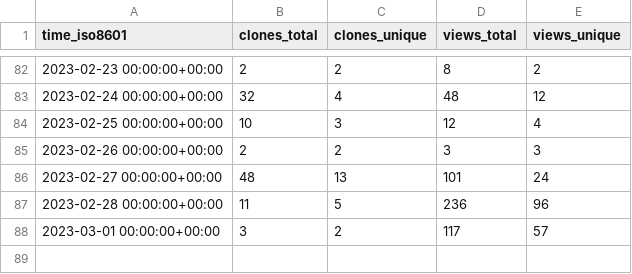
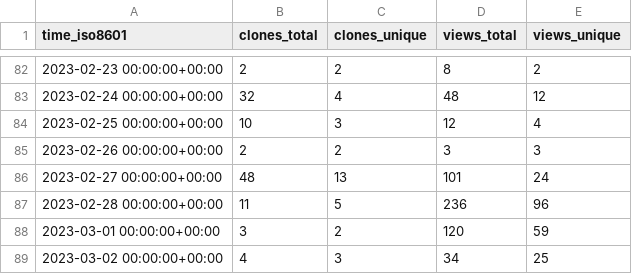
Before and after one commit to inseq-team/inseq-stats, a CSV file: inseq-team/inseq/ghrs-data/views_clones_aggregate.csv, drawn as a sheet; only a part is shown, gaps mark what is left out.

```diff
--- a/inseq-team/inseq/ghrs-data/views_clones_aggregate.csv
+++ b/inseq-team/inseq/ghrs-data/views_clones_aggregate.csv
@@ -87,2 +87,3 @@ time_iso8601,clones_total,clones_unique,views_total,views_unique
 2023-02-28 00:00:00+00:00,11,5,236,96
-2023-03-01 00:00:00+00:00,3,2,117,57
+2023-03-01 00:00:00+00:00,3,2,120,59
+2023-03-02 00:00:00+00:00,4,3,34,25
```
Also changed, not shown: 1 other file.
